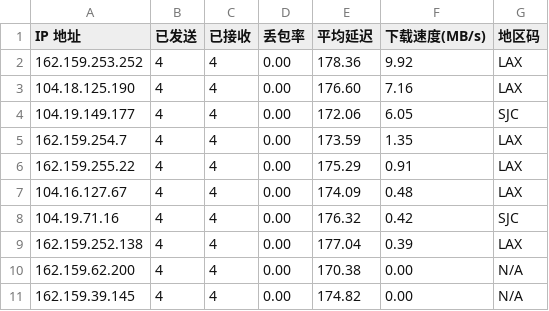
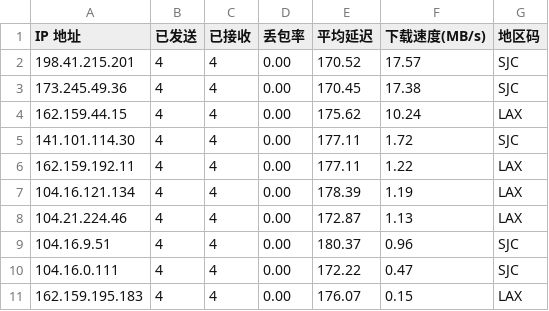
Before and after one commit to sokio-glitch/edgetunnel, a CSV file: result.csv, drawn as a sheet.

Commit message:
Add files via upload

```diff
--- a/result.csv
+++ b/result.csv
@@ -1,11 +1,11 @@
 IP 地址,已发送,已接收,丢包率,平均延迟,下载速度(MB/s),地区码
-162.159.253.252,4,4,0.00,178.36,9.92,LAX
-104.18.125.190,4,4,0.00,176.60,7.16,LAX
-104.19.149.177,4,4,0.00,172.06,6.05,SJC
-162.159.254.7,4,4,0.00,173.59,1.35,LAX
-162.159.255.22,4,4,0.00,175.29,0.91,LAX
-104.16.127.67,4,4,0.00,174.09,0.48,LAX
-104.19.71.16,4,4,0.00,176.32,0.42,SJC
-162.159.252.138,4,4,0.00,177.04,0.39,LAX
-162.159.62.200,4,4,0.00,170.38,0.00,N/A
-162.159.39.145,4,4,0.00,174.82,0.00,N/A
+198.41.215.201,4,4,0.00,170.52,17.57,SJC
+173.245.49.36,4,4,0.00,170.45,17.38,SJC
+162.159.44.15,4,4,0.00,175.62,10.24,LAX
+141.101.114.30,4,4,0.00,177.11,1.72,SJC
+162.159.192.11,4,4,0.00,177.11,1.22,LAX
+104.16.121.134,4,4,0.00,178.39,1.19,LAX
+104.21.224.46,4,4,0.00,172.87,1.13,LAX
+104.16.9.51,4,4,0.00,180.37,0.96,SJC
+104.16.0.111,4,4,0.00,172.22,0.47,SJC
+162.159.195.183,4,4,0.00,176.07,0.15,LAX
```
